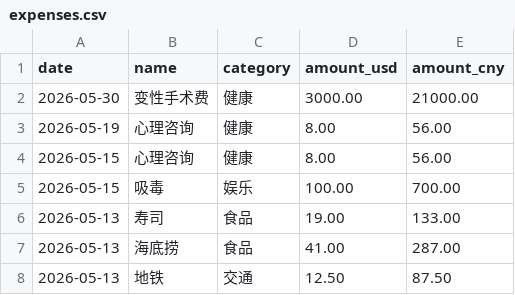
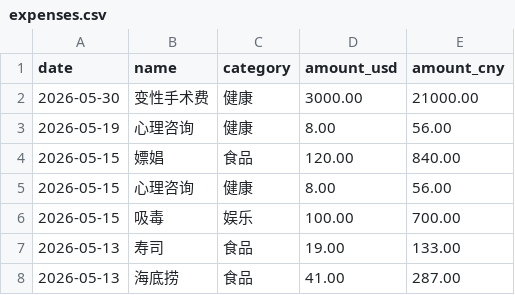
Before and after one commit to yang-lanlan/jizhang, a CSV file: data/expenses.csv, drawn as a sheet; only a part is shown; the shorter side is filled out with more unchanged rows.

Commit message:
chore: update csv 2026-05-14T00:04:31.572Z

```diff
--- a/data/expenses.csv
+++ b/data/expenses.csv
@@ -3,2 +3,3 @@ date,name,category,amount_usd,amount_cny
 "2026-05-19","心理咨询","健康","8.00","56.00"
+"2026-05-15","嫖娼","食品","120.00","840.00"
 "2026-05-15","心理咨询","健康","8.00","56.00"
```
